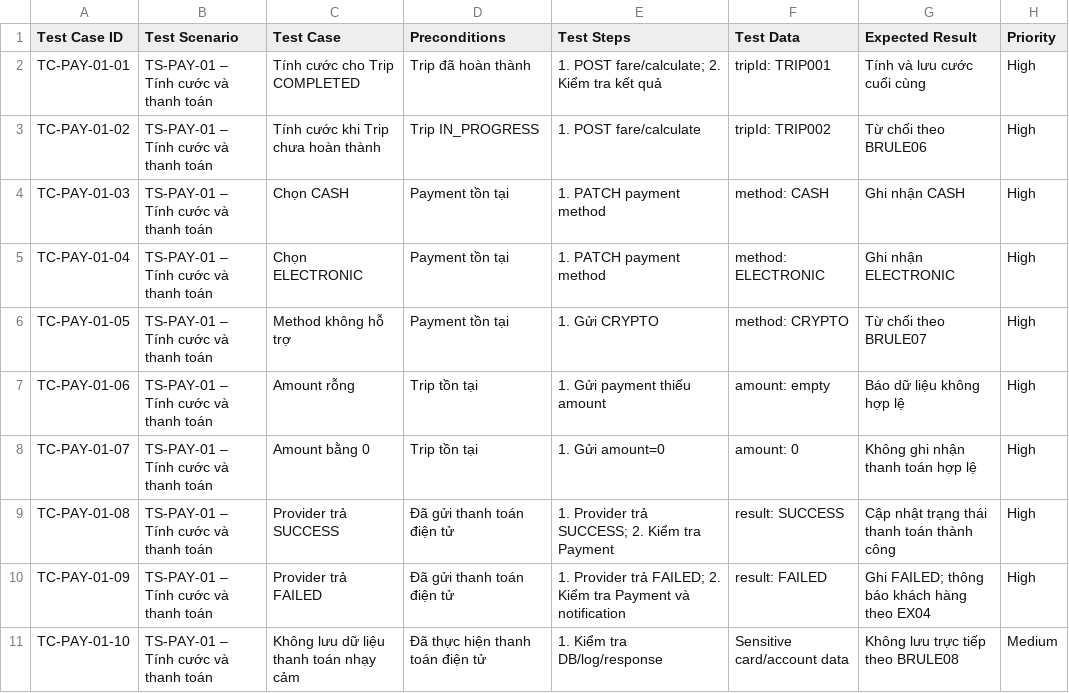
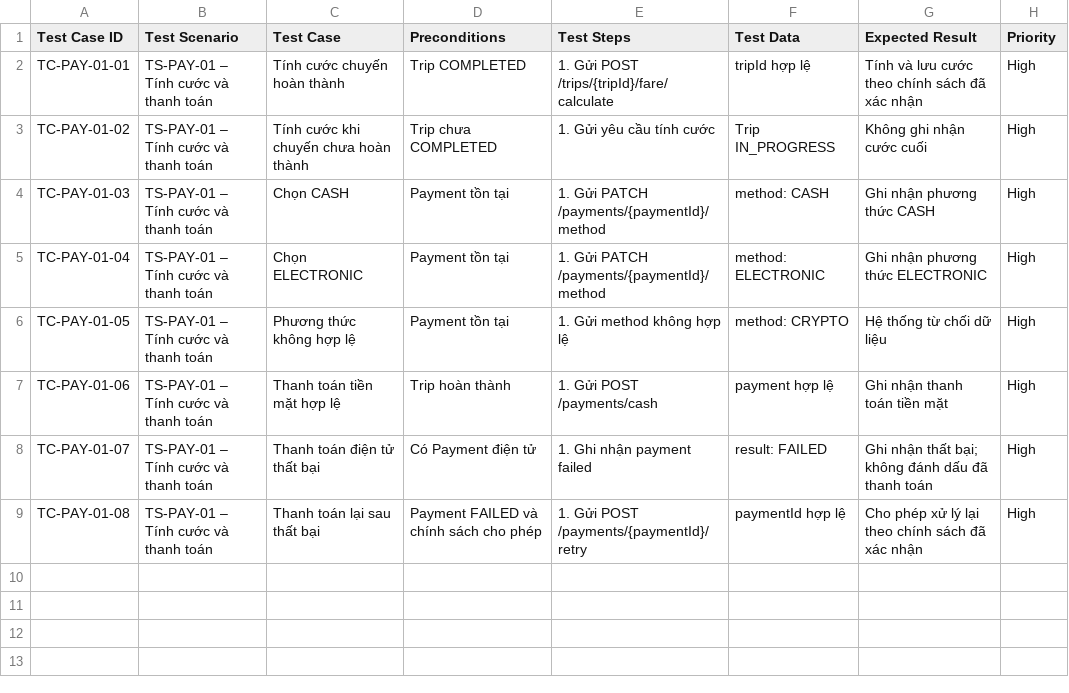
Before and after one commit to TrinhLoi05/23648141_TrinhDangLoi_Cabsystem, a CSV file: Test Cases/TS-PAY-01-TinhCuocVaThanhToan.csv, drawn as a sheet.

Commit message:
Update TS-PAY-01-TinhCuocVaThanhToan.csv

```diff
--- a/Test Cases/TS-PAY-01-TinhCuocVaThanhToan.csv
+++ b/Test Cases/TS-PAY-01-TinhCuocVaThanhToan.csv
@@ -1,11 +1,9 @@
 "Test Case ID","Test Scenario","Test Case","Preconditions","Test Steps","Test Data","Expected Result","Priority"
-"TC-PAY-01-01","TS-PAY-01 – Tính cước và thanh toán","Tính cước cho Trip COMPLETED","Trip đã hoàn thành","1. POST fare/calculate; 2. Kiểm tra kết quả","tripId: TRIP001","Tính và lưu cước cuối cùng","High"
-"TC-PAY-01-02","TS-PAY-01 – Tính cước và thanh toán","Tính cước khi Trip chưa hoàn thành","Trip IN_PROGRESS","1. POST fare/calculate","tripId: TRIP002","Từ chối theo BRULE06","High"
-"TC-PAY-01-03","TS-PAY-01 – Tính cước và thanh toán","Chọn CASH","Payment tồn tại","1. PATCH payment method","method: CASH","Ghi nhận CASH","High"
-"TC-PAY-01-04","TS-PAY-01 – Tính cước và thanh toán","Chọn ELECTRONIC","Payment tồn tại","1. PATCH payment method","method: ELECTRONIC","Ghi nhận ELECTRONIC","High"
-"TC-PAY-01-05","TS-PAY-01 – Tính cước và thanh toán","Method không hỗ trợ","Payment tồn tại","1. Gửi CRYPTO","method: CRYPTO","Từ chối theo BRULE07","High"
-"TC-PAY-01-06","TS-PAY-01 – Tính cước và thanh toán","Amount rỗng","Trip tồn tại","1. Gửi payment thiếu amount","amount: empty","Báo dữ liệu không hợp lệ","High"
-"TC-PAY-01-07","TS-PAY-01 – Tính cước và thanh toán","Amount bằng 0","Trip tồn tại","1. Gửi amount=0","amount: 0","Không ghi nhận thanh toán hợp lệ","High"
-"TC-PAY-01-08","TS-PAY-01 – Tính cước và thanh toán","Provider trả SUCCESS","Đã gửi thanh toán điện tử","1. Provider trả SUCCESS; 2. Kiểm tra Payment","result: SUCCESS","Cập nhật trạng thái thanh toán thành công","High"
-"TC-PAY-01-09","TS-PAY-01 – Tính cước và thanh toán","Provider trả FAILED","Đã gửi thanh toán điện tử","1. Provider trả FAILED; 2. Kiểm tra Payment và notification","result: FAILED","Ghi FAILED; thông báo khách hàng theo EX04","High"
-"TC-PAY-01-10","TS-PAY-01 – Tính cước và thanh toán","Không lưu dữ liệu thanh toán nhạy cảm","Đã thực hiện thanh toán điện tử","1. Kiểm tra DB/log/response","Sensitive card/account data","Không lưu trực tiếp theo BRULE08","Medium"
+"TC-PAY-01-01","TS-PAY-01 – Tính cước và thanh toán","Tính cước chuyến hoàn thành","Trip COMPLETED","1. Gửi POST /trips/{tripId}/fare/calculate","tripId hợp lệ","Tính và lưu cước theo chính sách đã xác nhận","High"
+"TC-PAY-01-02","TS-PAY-01 – Tính cước và thanh toán","Tính cước khi chuyến chưa hoàn thành","Trip chưa COMPLETED","1. Gửi yêu cầu tính cước","Trip IN_PROGRESS","Không ghi nhận cước cuối","High"
+"TC-PAY-01-03","TS-PAY-01 – Tính cước và thanh toán","Chọn CASH","Payment tồn tại","1. Gửi PATCH /payments/{paymentId}/method","method: CASH","Ghi nhận phương thức CASH","High"
+"TC-PAY-01-04","TS-PAY-01 – Tính cước và thanh toán","Chọn ELECTRONIC","Payment tồn tại","1. Gửi PATCH /payments/{paymentId}/method","method: ELECTRONIC","Ghi nhận phương thức ELECTRONIC","High"
+"TC-PAY-01-05","TS-PAY-01 – Tính cước và thanh toán","Phương thức không hợp lệ","Payment tồn tại","1. Gửi method không hợp lệ","method: CRYPTO","Hệ thống từ chối dữ liệu","High"
+"TC-PAY-01-06","TS-PAY-01 – Tính cước và thanh toán","Thanh toán tiền mặt hợp lệ","Trip hoàn thành","1. Gửi POST /payments/cash","payment hợp lệ","Ghi nhận thanh toán tiền mặt","High"
+"TC-PAY-01-07","TS-PAY-01 – Tính cước và thanh toán","Thanh toán điện tử thất bại","Có Payment điện tử","1. Ghi nhận payment failed","result: FAILED","Ghi nhận thất bại; không đánh dấu đã thanh toán","High"
+"TC-PAY-01-08","TS-PAY-01 – Tính cước và thanh toán","Thanh toán lại sau thất bại","Payment FAILED và chính sách cho phép","1. Gửi POST /payments/{paymentId}/retry","paymentId hợp lệ","Cho phép xử lý lại theo chính sách đã xác nhận","High"
```
